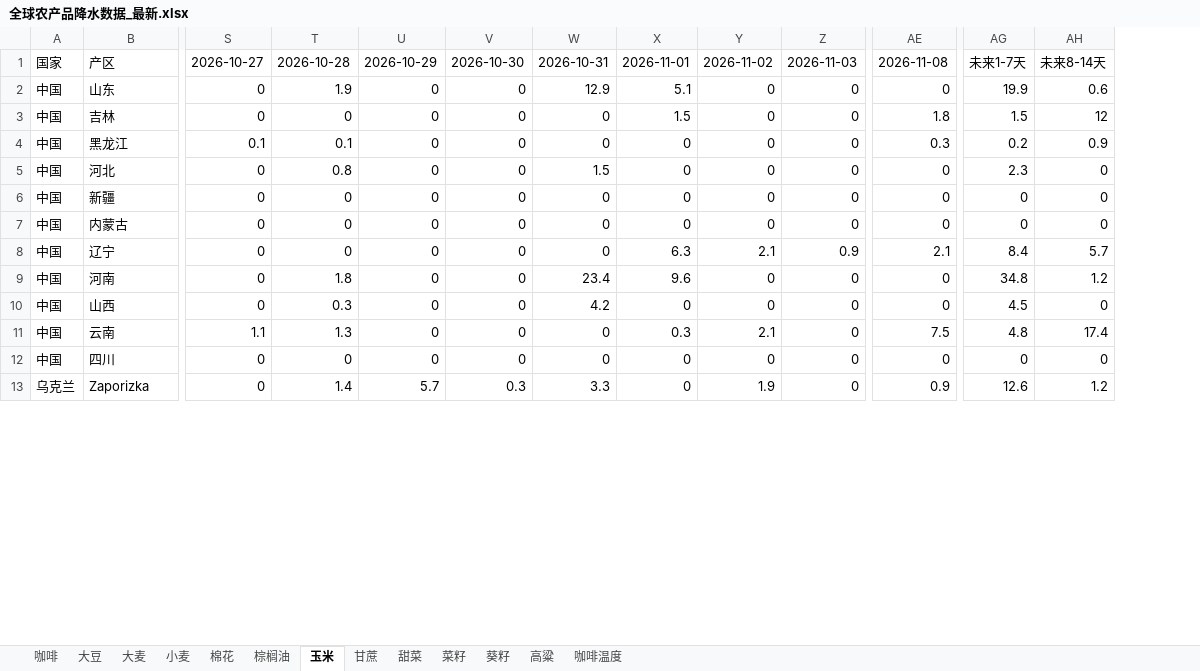
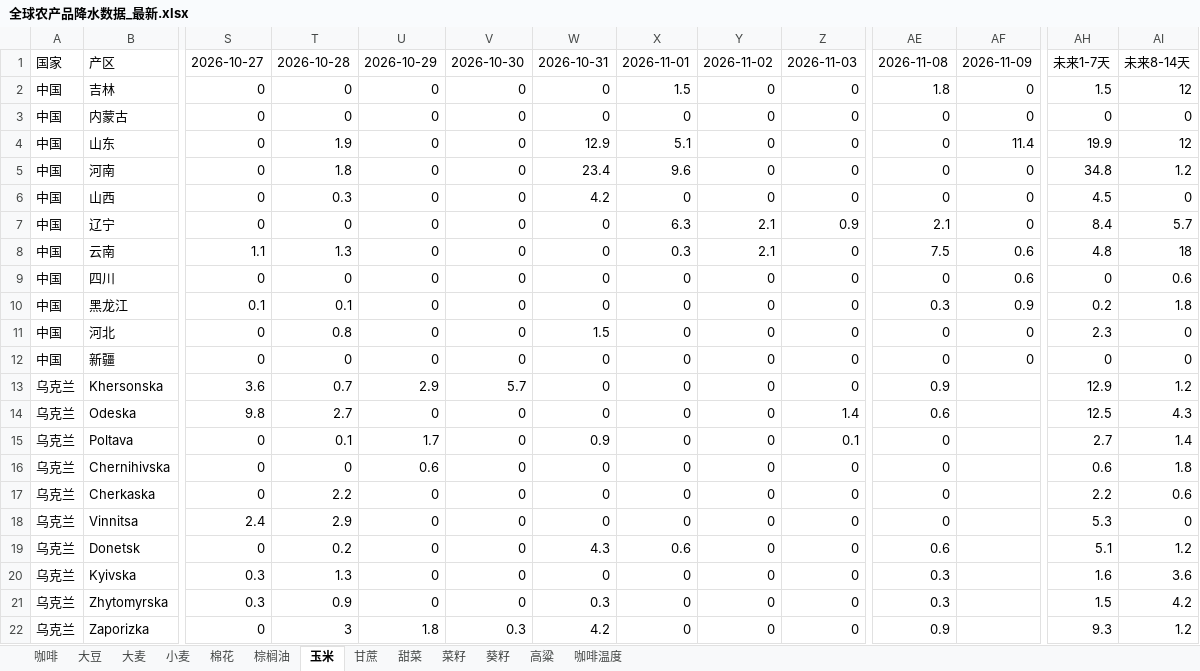
Before and after one commit to 2368846312-oss/ag-weather, an Excel workbook: 全球农产品降水数据_最新.xlsx, sheet 玉米, drawn as a sheet; only a part is shown, gaps mark what is left out; values as stored, in another font and other column widths than the file's, no cell formats; removed rows and columns are numbered as before the commit, all else as after; rows hold the shown columns only; the diff covers the shown part only; the diff names each change by its address in the sheet, - before the commit and + after, or states it on an @@ line.

```diff
--- a/全球农产品降水数据_最新.xlsx (sheet 玉米)
+++ b/全球农产品降水数据_最新.xlsx (sheet 玉米)
+column AF, rows 1-2: 2026-11-09 | 0; rows 10-12: 0.9 | 0 | 0
-row 2: 中国 | 山东 | 0 | 1.9 | 0 | 0 | 12.9 | 5.1 | 0 | 0 | 0 | 19.9 | 0.6
@@ row 7 moved to row 3: 中国 @@
+row 4: 中国 | 山东 | 0 | 1.9 | 0 | 0 | 12.9 | 5.1 | 0 | 0 | 0 | 11.4 | 19.9 | 12
@@ row 9 moved to row 5: 中国 @@
@@ row 10 moved to row 6: 中国 @@
@@ row 8 moved to row 7: 中国 @@
+row 8: 中国 | 云南 | 1.1 | 1.3 | 0 | 0 | 0 | 0.3 | 2.1 | 0 | 7.5 | 0.6 | 4.8 | 18
+row 9: 中国 | 四川 | 0 | 0 | 0 | 0 | 0 | 0 | 0 | 0 | 0 | 0.6 | 0 | 0.6
-AI10: 0.9
+AI10: 1.8
-row 11: 中国 | 云南 | 1.1 | 1.3 | 0 | 0 | 0 | 0.3 | 2.1 | 0 | 7.5 | 4.8 | 17.4
-row 12: 中国 | 四川 | 0 | 0 | 0 | 0 | 0 | 0 | 0 | 0 | 0 | 0 | 0
+row 13: 乌克兰 | Khersonska | 3.6 | 0.7 | 2.9 | 5.7 | 0 | 0 | 0 | 0 | 0.9 |  | 12.9 | 1.2
+row 14: 乌克兰 | Odeska | 9.8 | 2.7 | 0 | 0 | 0 | 0 | 0 | 1.4 | 0.6 |  | 12.5 | 4.3
+row 15: 乌克兰 | Poltava | 0 | 0.1 | 1.7 | 0 | 0.9 | 0 | 0 | 0.1 | 0 |  | 2.7 | 1.4
+row 16: 乌克兰 | Chernihivska | 0 | 0 | 0.6 | 0 | 0 | 0 | 0 | 0 | 0 |  | 0.6 | 1.8
+row 17: 乌克兰 | Cherkaska | 0 | 2.2 | 0 | 0 | 0 | 0 | 0 | 0 | 0 |  | 2.2 | 0.6
+row 18: 乌克兰 | Vinnitsa | 2.4 | 2.9 | 0 | 0 | 0 | 0 | 0 | 0 | 0 |  | 5.3 | 0
+row 19: 乌克兰 | Donetsk | 0 | 0.2 | 0 | 0 | 4.3 | 0.6 | 0 | 0 | 0.6 |  | 5.1 | 1.2
+row 20: 乌克兰 | Kyivska | 0.3 | 1.3 | 0 | 0 | 0 | 0 | 0 | 0 | 0.3 |  | 1.6 | 3.6
+row 21: 乌克兰 | Zhytomyrska | 0.3 | 0.9 | 0 | 0 | 0.3 | 0 | 0 | 0 | 0.3 |  | 1.5 | 4.2
-T22: 1.4
+T22: 3
-U22: 5.7
+U22: 1.8
-W22: 3.3
+W22: 4.2
-Y22: 1.9
+Y22: 0
-AH22: 12.6
+AH22: 9.3
```
Also changed, not shown: 8 added rows, 17 removed rows, 4 moved rows and 76 edited cells elsewhere in this sheet, sheet 小麦, sheet 葵籽, sheet 大麦, sheet 大豆, sheet 菜籽, sheet 甜菜, 6 more sheets, cell formats, VHI_Data/VHI_最近6周汇总.xlsx, 2 other files.
